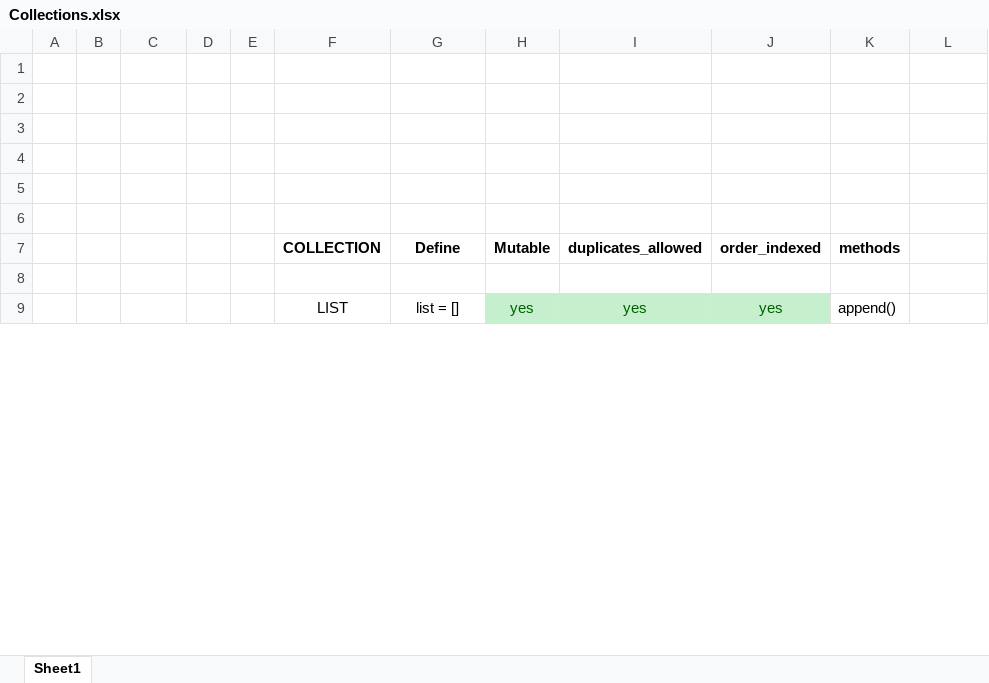
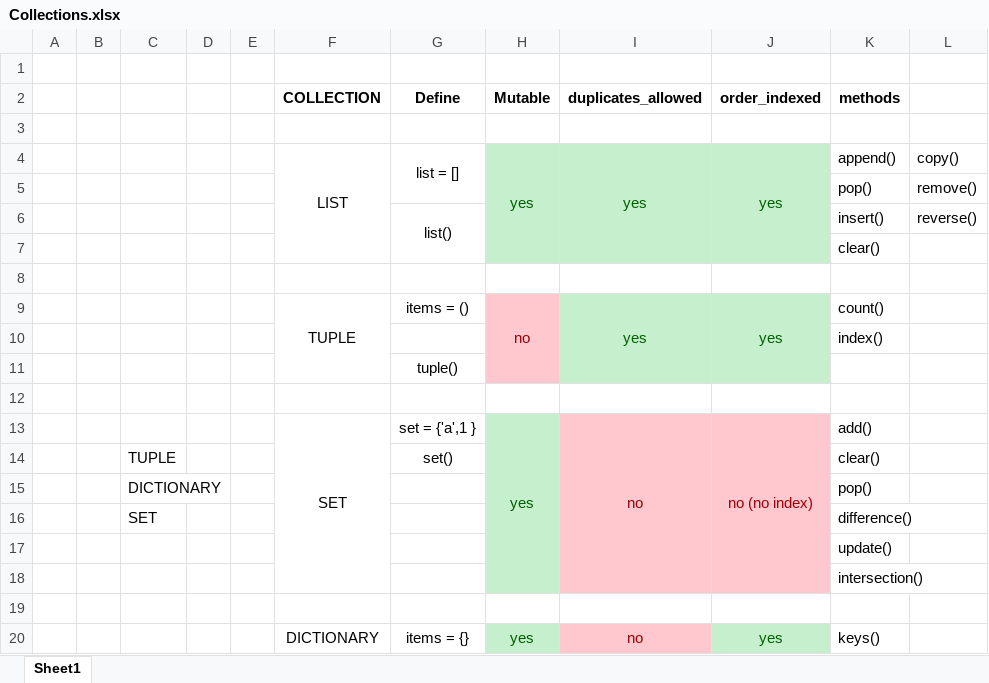
Before and after one commit to athulajithkumar16/Data-Science, an Excel workbook: collections/Collections.xlsx, sheet Sheet1, drawn as a sheet; only a part is shown; values as stored, in another font and other column widths than the file's, no borders; removed rows and columns are numbered as before the commit, all else as after; the diff covers the shown part only; the diff names each change by its address in the sheet, - before the commit and + after, or states it on an @@ line.

```diff
--- a/collections/Collections.xlsx (sheet Sheet1)
+++ b/collections/Collections.xlsx (sheet Sheet1)
-row 2: (empty)
-row 3: (empty)
-row 4: (empty)
-row 5: (empty)
-row 6: (empty)
-F9:F12 merged
+F4:F7 merged
-G9:G10 merged
+G4:G5 merged
-H9:H12 merged
+H4:H7 merged
-I9:I12 merged
+I4:I7 merged
-J9:J12 merged
+J4:J7 merged
-L4: (empty)
+L4: copy()
+row 5:  |  |  |  |  |  |  |  |  |  | pop() | remove()
+row 6:  |  |  |  |  |  | list() |  |  |  | insert() | reverse()
+row 7:  |  |  |  |  |  |  |  |  |  | clear()
+row 8: (empty)
+row 9:  |  |  |  |  | TUPLE | items = () | no | yes | yes | count()
+row 10:  |  |  |  |  |  |  |  |  |  | index()
+row 11:  |  |  |  |  |  | tuple()
+row 12: (empty)
+row 13:  |  |  |  |  | SET | set = {'a',1 } | yes | no | no (no index) | add()
+row 14:  |  | TUPLE |  |  |  | set() |  |  |  | clear()
+row 15:  |  | DICTIONARY |  |  |  |  |  |  |  | pop()
+row 16:  |  | SET |  |  |  |  |  |  |  | difference()
+row 17:  |  |  |  |  |  |  |  |  |  | update()
+row 18:  |  |  |  |  |  |  |  |  |  | intersection()
+row 19: (empty)
+row 20:  |  |  |  |  | DICTIONARY | items = {} | yes | no | yes | keys()
```
Also changed, not shown: 1 added row, 7 removed rows, 1 edited cell and cell formats elsewhere in this sheet, 1 other file.
